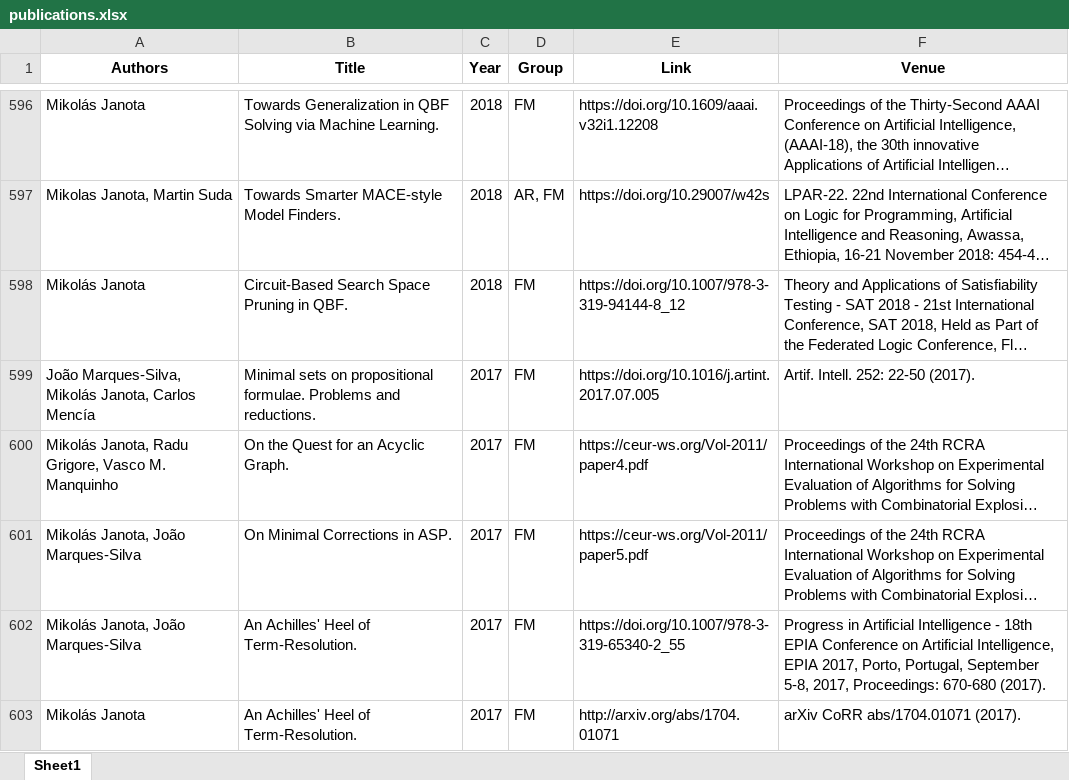
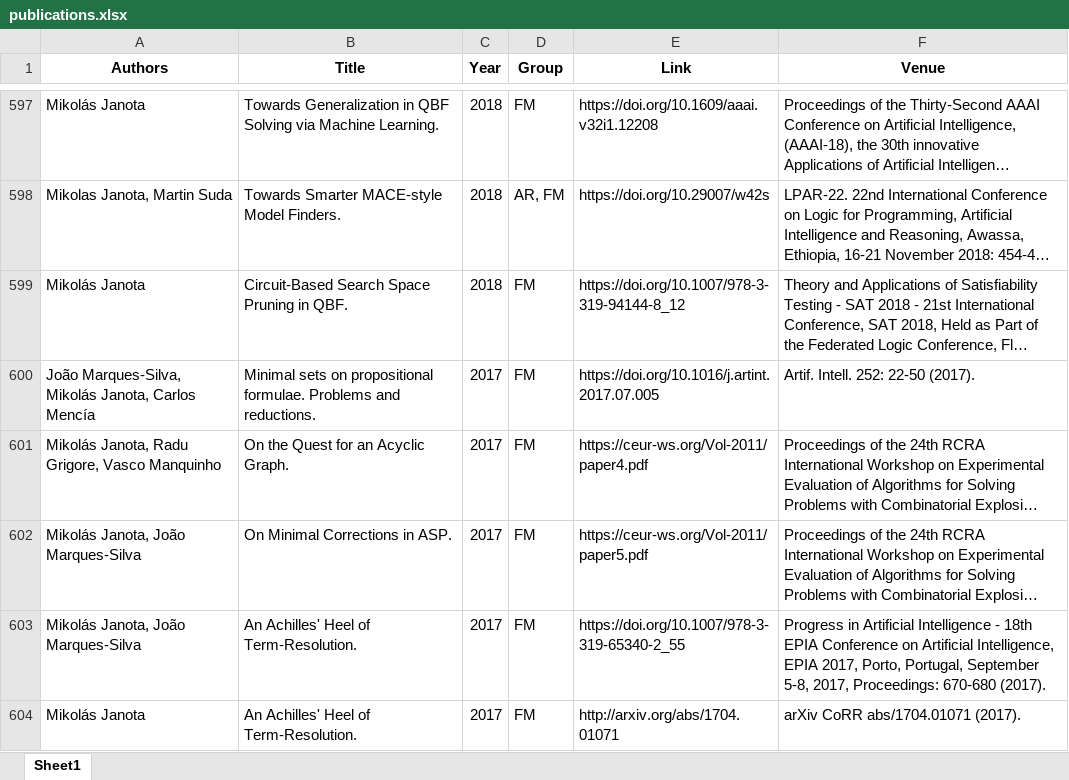
Before and after one commit to ai4reason/ai4reason.github.io, an Excel workbook: docs/download/publications.xlsx, sheet Sheet1, drawn as a sheet; only a part is shown, gaps mark what is left out; long unchanged cells end in …; values as stored, in another font and other column widths than the file's, no borders; addresses are those after the commit; the diff covers the shown part only; the diff names each change by its address in the sheet, - before the commit and + after, or states it on an @@ line.

```diff
--- a/docs/download/publications.xlsx (sheet Sheet1)
+++ b/docs/download/publications.xlsx (sheet Sheet1)
-A601 (Authors): …Grigore, Vasco M. Manquinho
+A601 (Authors): …Grigore, Vasco Manquinho
```
Also changed, not shown: 1 added row and 13 edited cells elsewhere in this sheet, 2 other files.
